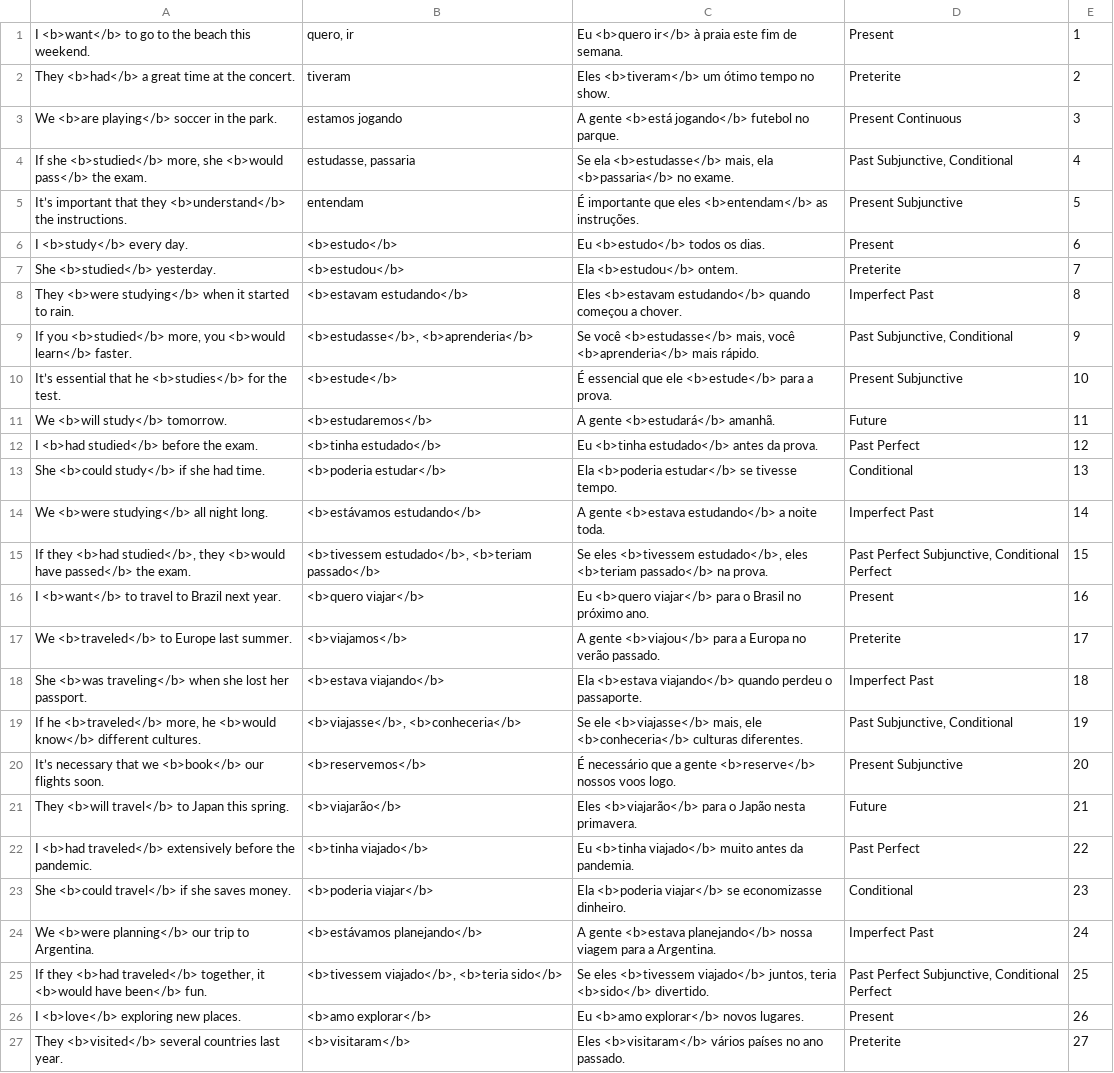
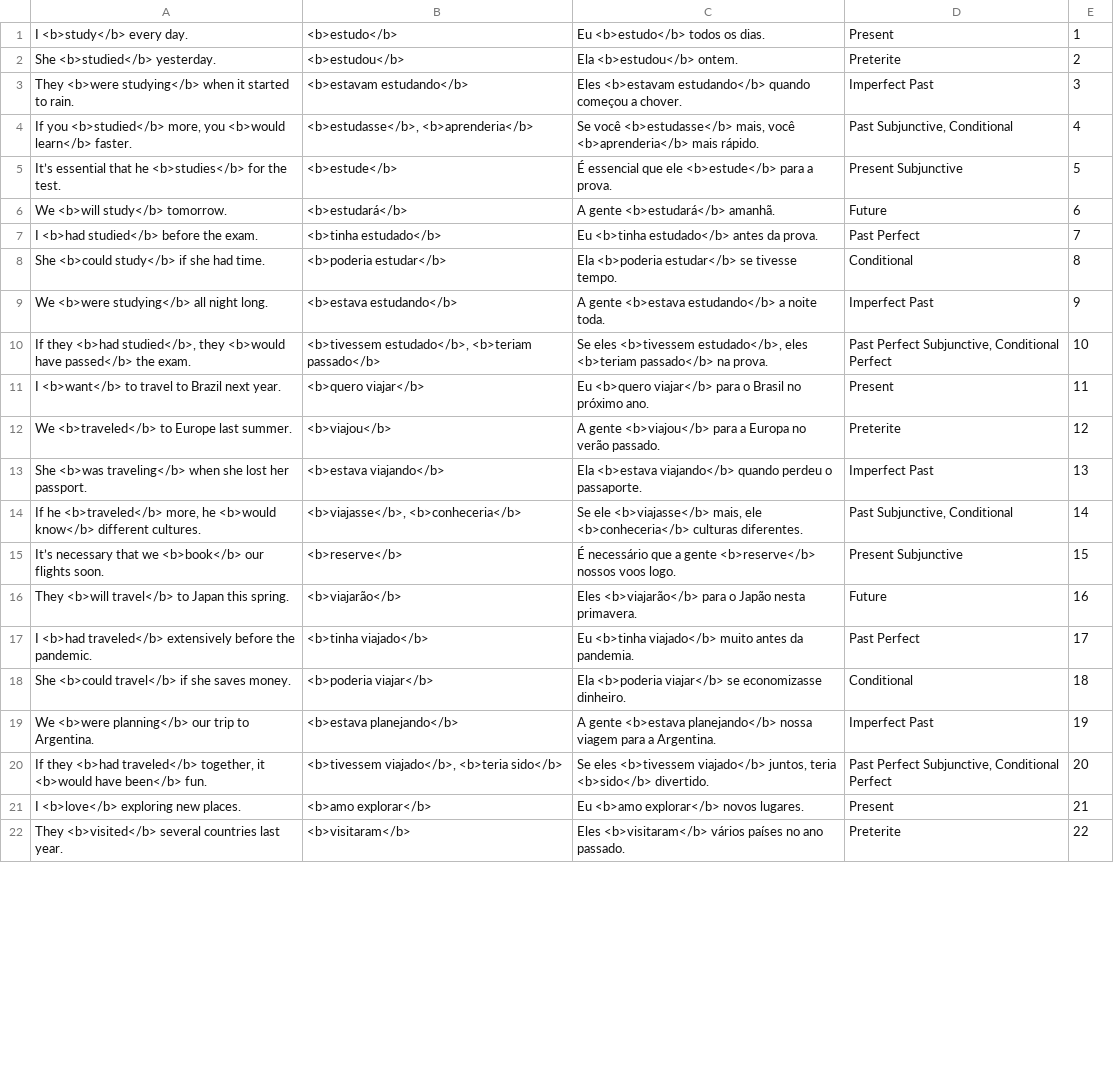
Before and after one commit to MBBaten/anki_verb_conjugation_trainer, a CSV file: verb_conjugation_simple_database.csv, drawn as a sheet; only a part is shown; removed rows and columns are numbered as before the commit, all else as after; the diff covers the shown part only; the diff names each change by its address in the sheet, - before the commit and + after, or states it on an @@ line.

Commit message:
Updated database
Due to a mistake in the prompt sometimes a nós conjugation would be used for a gente.

```diff
--- a/verb_conjugation_simple_database.csv
+++ b/verb_conjugation_simple_database.csv
-row 1: I <b>want</b> to go to the beach this weekend. | quero, ir | Eu <b>quero ir</b> à praia este fim de semana. | Present | 1
-row 2: They <b>had</b> a great time at the concert. | tiveram | Eles <b>tiveram</b> um ótimo tempo no show. | Preterite | 2
-row 3: We <b>are playing</b> soccer in the park. | estamos jogando | A gente <b>está jogando</b> futebol no parque. | Present Continuous | 3
-row 4: If she <b>studied</b> more, she <b>would pass</b> the exam. | estudasse, passaria | Se ela <b>estudasse</b> mais, ela <b>passaria</b> no exame. | Past Subjunctive, Conditional | 4
-row 5: It’s important that they <b>understand</b> the instructions. | entendam | É importante que eles <b>entendam</b> as instruções. | Present Subjunctive | 5
-E1: 6
+E1: 1
-E2: 7
+E2: 2
-E3: 8
+E3: 3
-E4: 9
+E4: 4
-E5: 10
+E5: 5
-B6: <b>estudaremos</b>
+B6: <b>estudará</b>
-E6: 11
+E6: 6
-E7: 12
+E7: 7
-E8: 13
+E8: 8
-B9: <b>estávamos estudando</b>
+B9: <b>estava estudando</b>
-E9: 14
+E9: 9
-E10: 15
+E10: 10
-E11: 16
+E11: 11
-B12: <b>viajamos</b>
+B12: <b>viajou</b>
-E12: 17
+E12: 12
-E13: 18
+E13: 13
-E14: 19
+E14: 14
-B15: <b>reservemos</b>
+B15: <b>reserve</b>
-E15: 20
+E15: 15
-E16: 21
+E16: 16
-E17: 22
+E17: 17
-E18: 23
+E18: 18
-B19: <b>estávamos planejando</b>
+B19: <b>estava planejando</b>
-E19: 24
+E19: 19
-E20: 25
+E20: 20
-E21: 26
+E21: 21
-E22: 27
+E22: 22
```
Also changed, not shown: 1 removed row and 129 edited cells elsewhere in this file.
